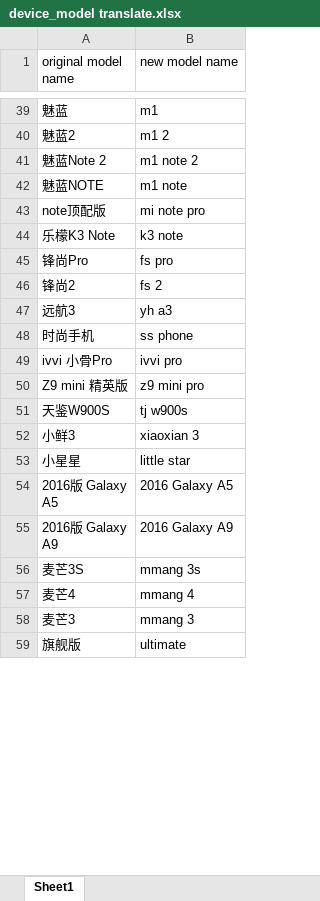
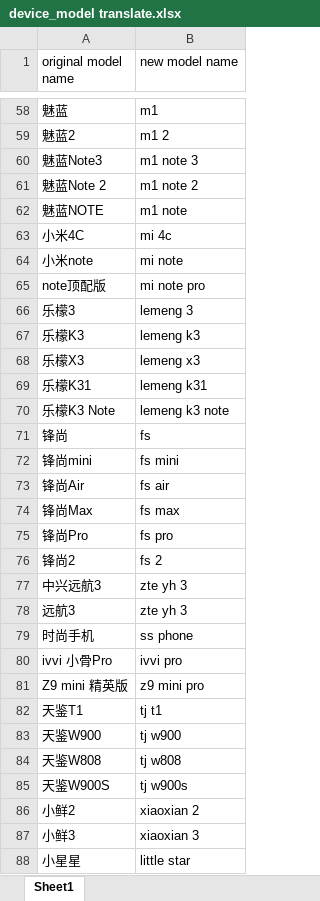
Before and after one commit to SungWAhn/MPS-Project, an Excel workbook: device_model translate.xlsx, sheet Sheet1, drawn as a sheet; only a part is shown, gaps mark what is left out; the shorter side is filled out with more unchanged rows; values as stored, in another font and other column widths than the file's, no borders; addresses are those after the commit; the diff covers the shown part only; the diff names each change by its address in the sheet, - before the commit and + after, or states it on an @@ line.

Commit message:
add more chinese-english model name pairs

```diff
--- a/device_model translate.xlsx (sheet Sheet1)
+++ b/device_model translate.xlsx (sheet Sheet1)
+row 60: 魅蓝Note3 | m1 note 3
+row 63: 小米4C | mi 4c
+row 64: 小米note | mi note
+row 66: 乐檬3 | lemeng 3
+row 67: 乐檬K3 | lemeng k3
+row 68: 乐檬X3 | lemeng x3
+row 69: 乐檬K31 | lemeng k31
-B70 (new model name): k3 note
+B70 (new model name): lemeng k3 note
+row 71: 锋尚 | fs
+row 72: 锋尚mini | fs mini
+row 73: 锋尚Air | fs air
+row 74: 锋尚Max | fs max
+row 77: 中兴远航3 | zte yh 3
-B78 (new model name): yh a3
+B78 (new model name): zte yh 3
+row 82: 天鉴T1 | tj t1
+row 83: 天鉴W900 | tj w900
+row 84: 天鉴W808 | tj w808
+row 86: 小鲜2 | xiaoxian 2
```
Also changed, not shown: 95 added rows, 1 moved row and 1 edited cell elsewhere in this sheet.
